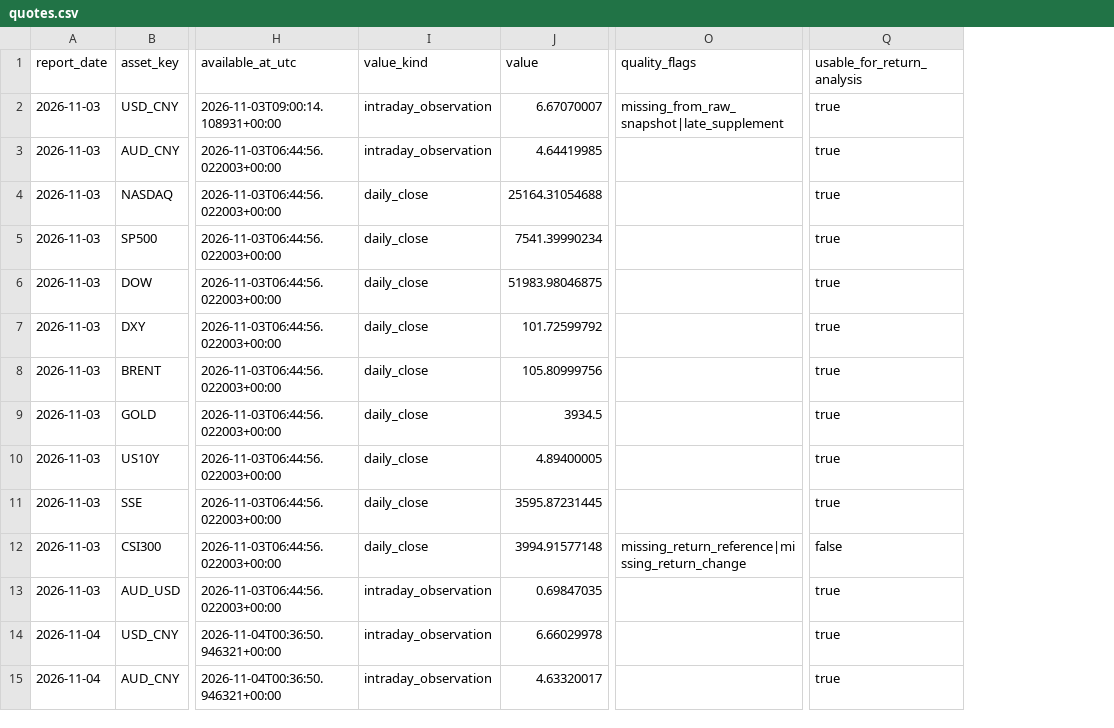
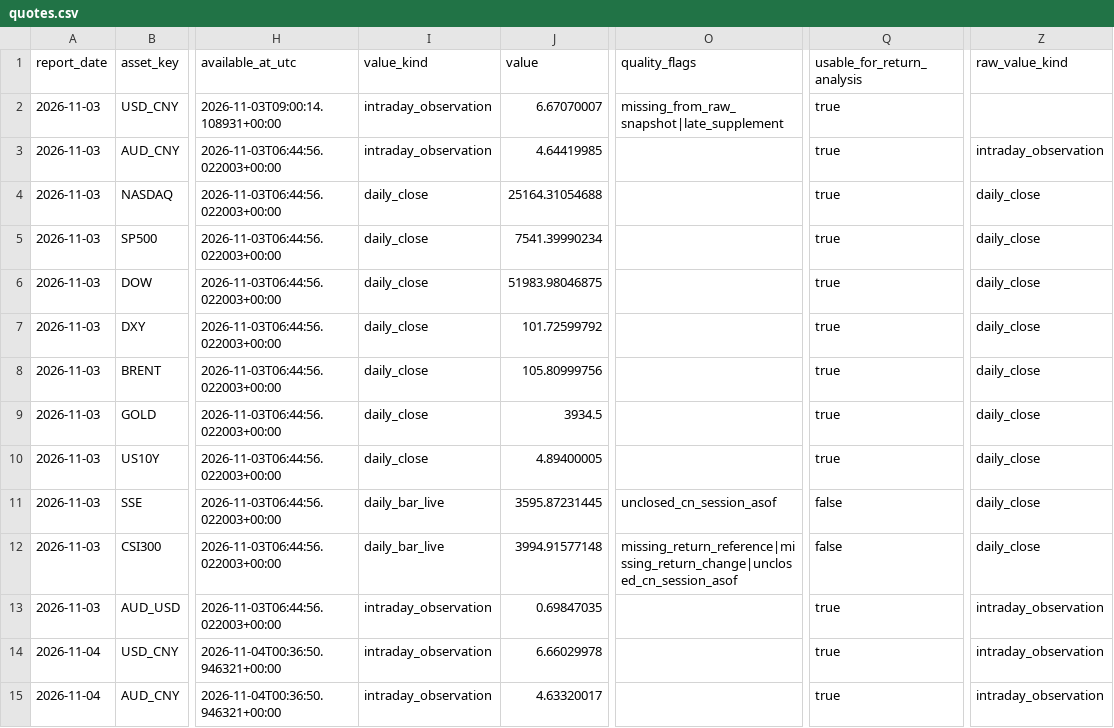
Before and after one commit to Cacacarlos1221/global-market-radar, a CSV file: data/curated/history/quotes.csv, drawn as a sheet; only a part is shown, gaps mark what is left out; the diff names each change by its address in the sheet, - before the commit and + after, or states it on an @@ line.

```diff
--- a/data/curated/history/quotes.csv
+++ b/data/curated/history/quotes.csv
+column Z (raw_value_kind), rows 3-15: intraday_observation | daily_close | daily_close | daily_close | daily_close | daily_close | daily_close | daily_close | daily_close | daily_close | intraday_observation | intraday_observation | intraday_observation
-I11:I12 (value_kind): daily_close
+I11:I12 (value_kind): daily_bar_live
-O11 (quality_flags): (empty)
+O11 (quality_flags): unclosed_cn_session_asof
-Q11 (usable_for_return_analysis): true
+Q11 (usable_for_return_analysis): false
-O12 (quality_flags): missing_return_reference|missing_return_change
+O12 (quality_flags): missing_return_reference|missing_return_change|unclosed_cn_session_asof
```
Also changed, not shown: 4 other files.
